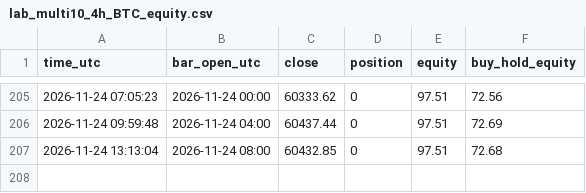
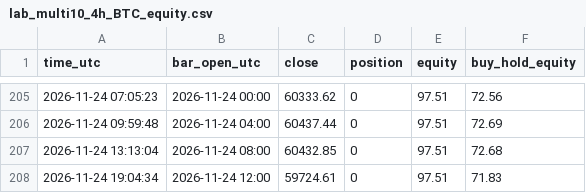
Before and after one commit to williamdurham1971/OpenOSINT, a CSV file: btc-bot/paper_state/lab_multi10_4h_BTC_equity.csv, drawn as a sheet; only a part is shown, gaps mark what is left out.

```diff
--- a/btc-bot/paper_state/lab_multi10_4h_BTC_equity.csv
+++ b/btc-bot/paper_state/lab_multi10_4h_BTC_equity.csv
@@ -207 +207,2 @@ time_utc,bar_open_utc,close,position,equity,buy_hold_equity
 2026-11-24 13:13:04,2026-11-24 08:00,60432.85,0,97.51,72.68
+2026-11-24 19:04:34,2026-11-24 12:00,59724.61,0,97.51,71.83
```
Also changed, not shown: btc-bot/paper_state/lab_donchian_1h_equity.csv, btc-bot/paper_state/lab_patterns_1h_equity.csv, 28 other files.
